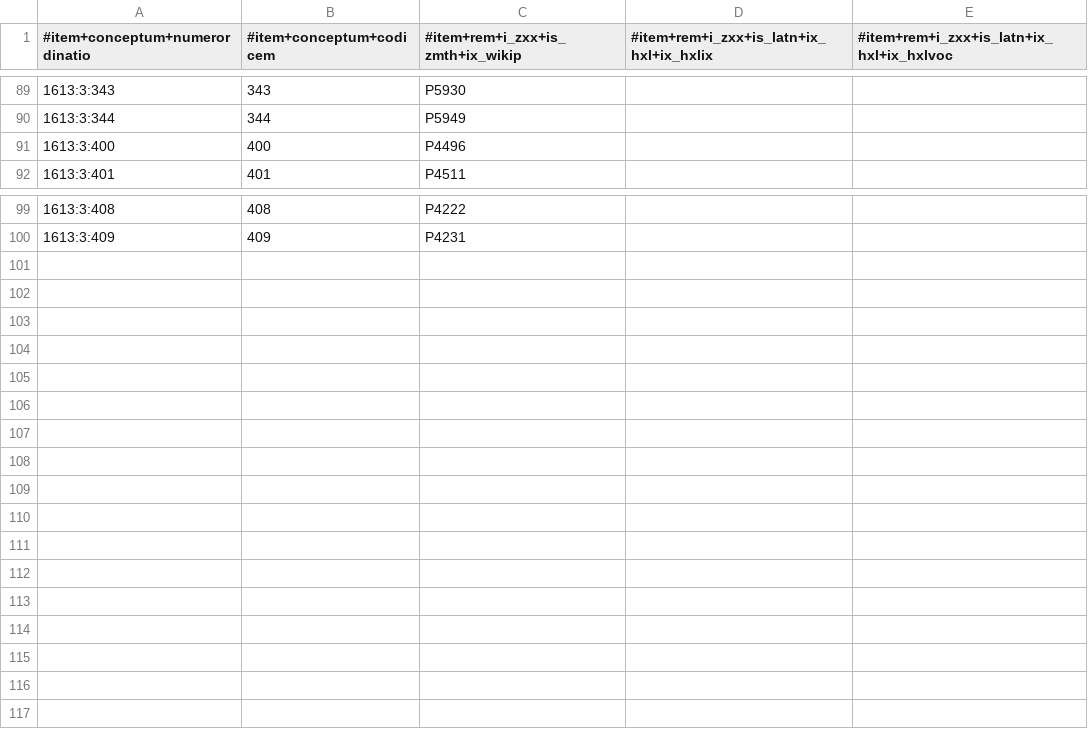
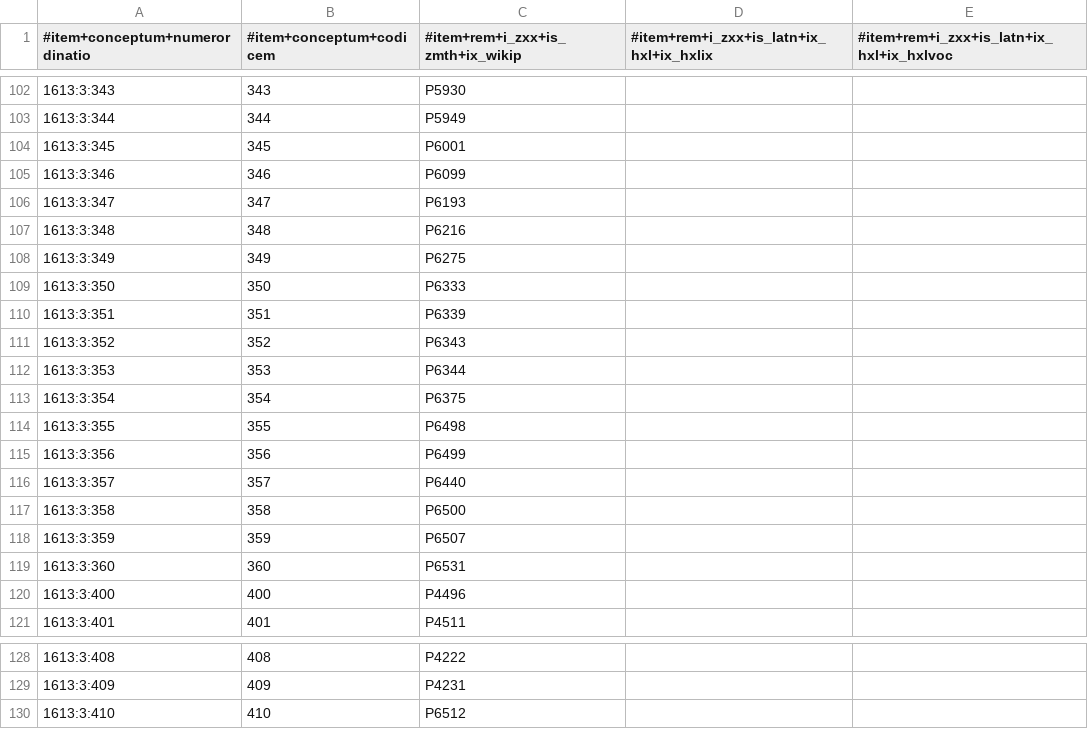
Before and after one commit to EticaAI/lexicographi-sine-finibus, a CSV file: officinam/1613/1603_3.no1.tm.hxl.csv, drawn as a sheet; only a part is shown, gaps mark what is left out; the diff covers the shown part only; the diff names each change by its address in the sheet, - before the commit and + after, or states it on an @@ line.

```diff
--- a/officinam/1613/1603_3.no1.tm.hxl.csv
+++ b/officinam/1613/1603_3.no1.tm.hxl.csv
+row 104: 1613:3:345 | 345 | P6001
+row 105: 1613:3:346 | 346 | P6099
+row 106: 1613:3:347 | 347 | P6193
+row 107: 1613:3:348 | 348 | P6216
+row 108: 1613:3:349 | 349 | P6275
+row 109: 1613:3:350 | 350 | P6333
+row 110: 1613:3:351 | 351 | P6339
+row 111: 1613:3:352 | 352 | P6343
+row 112: 1613:3:353 | 353 | P6344
+row 113: 1613:3:354 | 354 | P6375
+row 114: 1613:3:355 | 355 | P6498
+row 115: 1613:3:356 | 356 | P6499
+row 116: 1613:3:357 | 357 | P6440
+row 117: 1613:3:358 | 358 | P6500
+row 118: 1613:3:359 | 359 | P6507
+row 119: 1613:3:360 | 360 | P6531
+row 130: 1613:3:410 | 410 | P6512
```
Also changed, not shown: 13 added rows elsewhere in this file, 1 other file.
